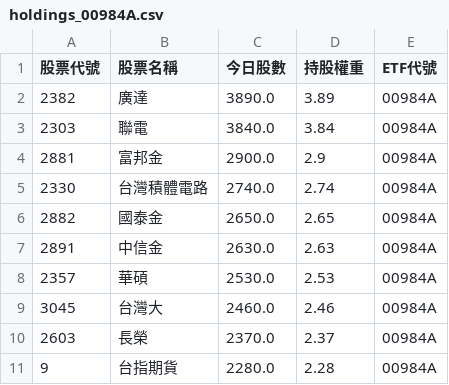
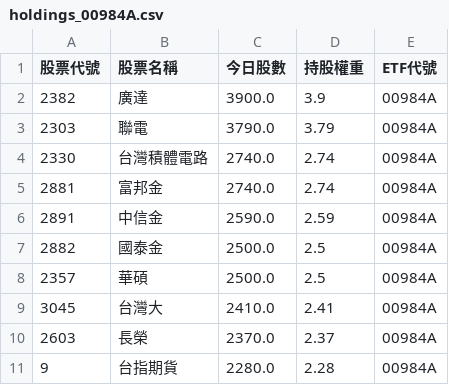
Before and after one commit to caesar263/my-etf-tracker, a CSV file: holdings_00984A.csv, drawn as a sheet.

```diff
--- a/holdings_00984A.csv
+++ b/holdings_00984A.csv
@@ -1,10 +1,10 @@
 股票代號,股票名稱,今日股數,持股權重,ETF代號
-2382,廣達,3890.0,3.89,00984A
-2303,聯電,3840.0,3.84,00984A
-2881,富邦金,2900.0,2.9,00984A
+2382,廣達,3900.0,3.9,00984A
+2303,聯電,3790.0,3.79,00984A
 2330,台灣積體電路,2740.0,2.74,00984A
-2882,國泰金,2650.0,2.65,00984A
-2891,中信金,2630.0,2.63,00984A
-2357,華碩,2530.0,2.53,00984A
-3045,台灣大,2460.0,2.46,00984A
+2881,富邦金,2740.0,2.74,00984A
+2891,中信金,2590.0,2.59,00984A
+2882,國泰金,2500.0,2.5,00984A
+2357,華碩,2500.0,2.5,00984A
+3045,台灣大,2410.0,2.41,00984A
 2603,長榮,2370.0,2.37,00984A
```
Also changed, not shown: final_analysis.csv, holdings_00401A.csv, 14 other files.
